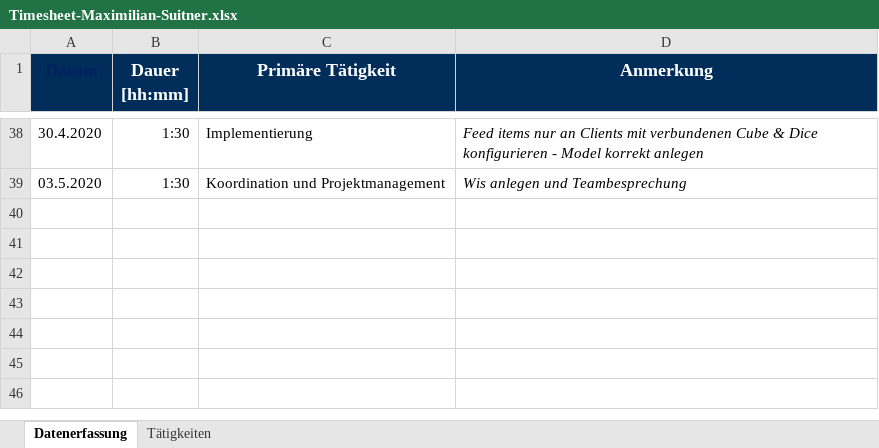
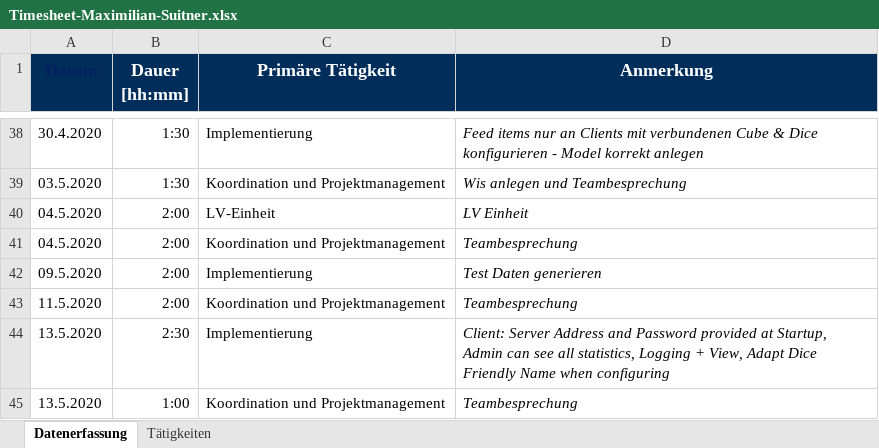
Before and after one commit to georg-wenzel/prodiga-IoT, an Excel workbook: docs/Timesheets/Timesheet-Maximilian-Suitner.xlsx, sheet Datenerfassung, drawn as a sheet; only a part is shown, gaps mark what is left out; values as stored, in another font and other column widths than the file's, no borders; the diff names each change by its address in the sheet, - before the commit and + after, or states it on an @@ line.

Commit message:
Time to the sheet

```diff
--- a/docs/Timesheets/Timesheet-Maximilian-Suitner.xlsx (sheet Datenerfassung)
+++ b/docs/Timesheets/Timesheet-Maximilian-Suitner.xlsx (sheet Datenerfassung)
+row 40: 04.5.2020 | 2:00 | LV-Einheit | LV Einheit
+row 41: 04.5.2020 | 2:00 | Koordination und Projektmanagement | Teambesprechung
+row 42: 09.5.2020 | 2:00 | Implementierung | Test Daten generieren
+row 43: 11.5.2020 | 2:00 | Koordination und Projektmanagement | Teambesprechung
+row 44: 13.5.2020 | 2:30 | Implementierung | Client: Server Address and Password provided at Startup, Admin can see all statistics, Logging + View, Adapt Dice Friendly Name when configuring
+row 45: 13.5.2020 | 1:00 | Koordination und Projektmanagement | Teambesprechung
```
